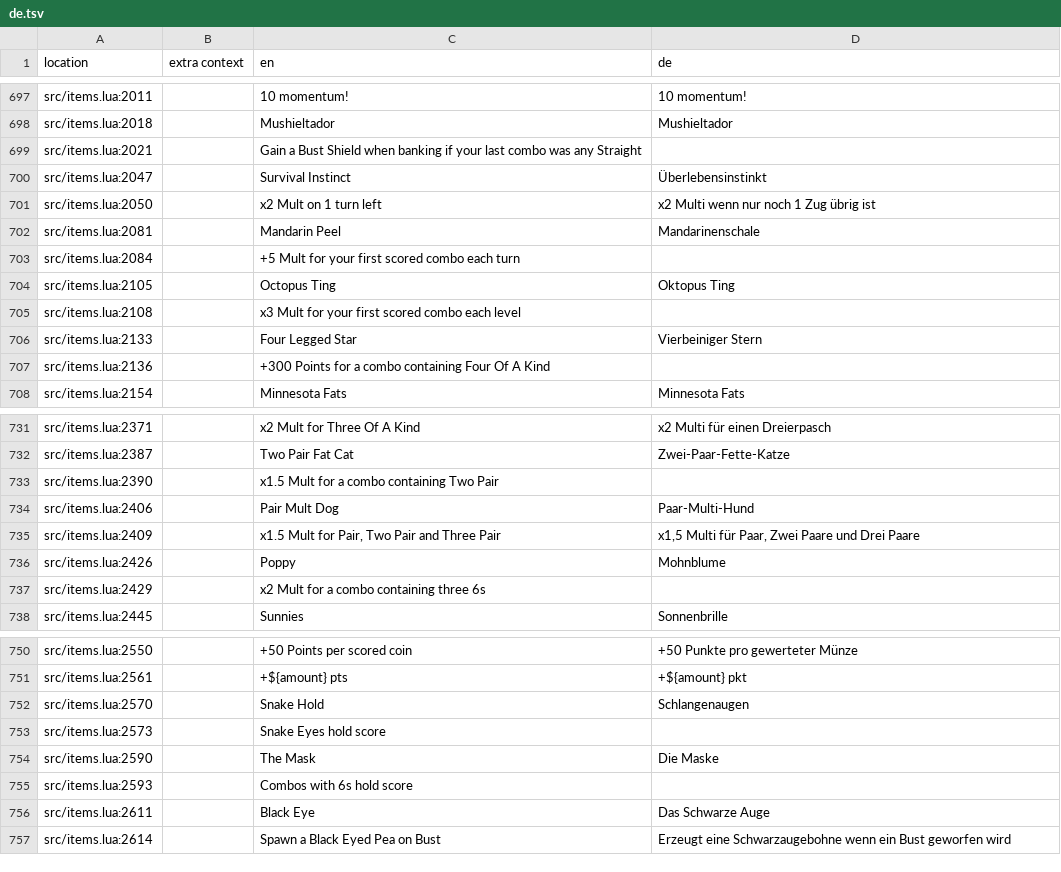
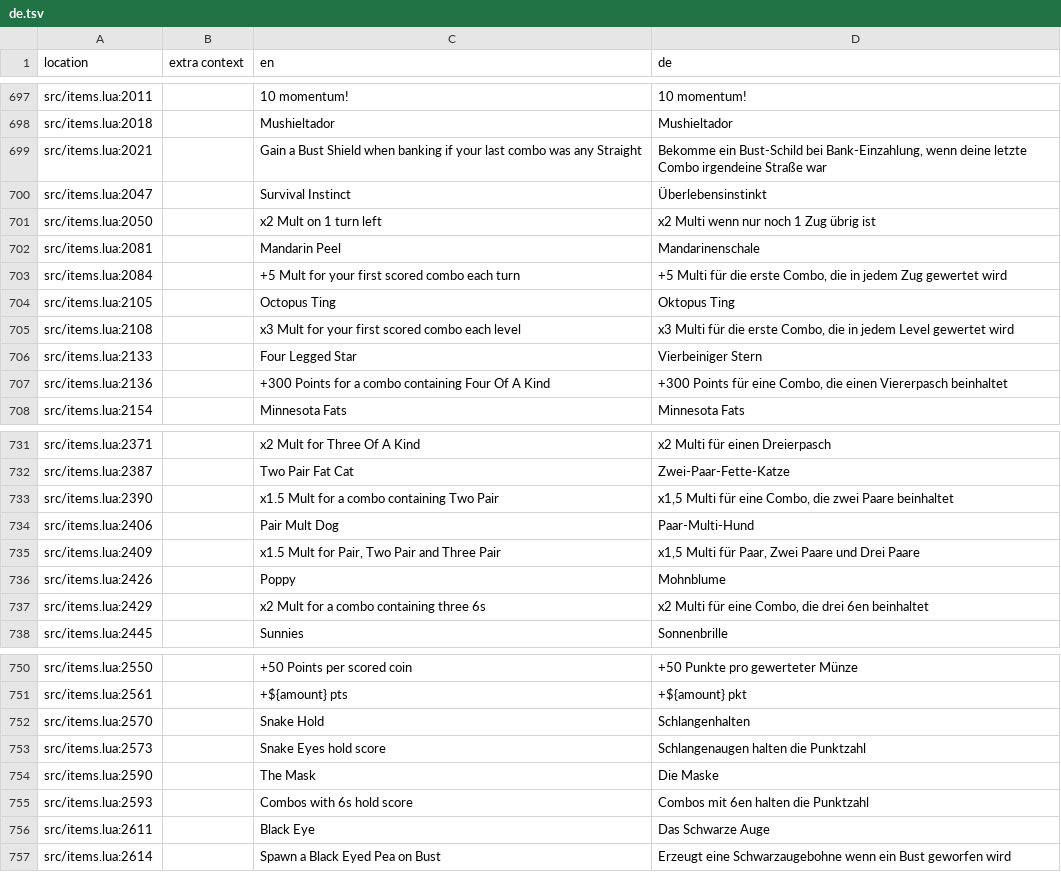
Before and after one commit to 1bardesign/dhne-translation, a TSV file: de.tsv, drawn as a sheet; only a part is shown, gaps mark what is left out; the diff covers the shown part only.

```diff
--- a/de.tsv
+++ b/de.tsv
@@ -698,3 +698,3 @@ src/items.lua:2011		10 momentum!	10 momentum!
 src/items.lua:2018		Mushieltador	Mushieltador
-src/items.lua:2021		Gain a Bust Shield when banking if your last combo was any Straight	
+src/items.lua:2021		Gain a Bust Shield when banking if your last combo was any Straight	Bekomme ein Bust-Schild bei Bank-Einzahlung, wenn deine letzte Combo irgendeine Straße war
 src/items.lua:2047		Survival Instinct	Überlebensinstinkt
@@ -702,7 +702,7 @@ src/items.lua:2050		x2 Mult on 1 turn left	x2 Multi wenn nur noch 1 Zug übrig i
 src/items.lua:2081		Mandarin Peel	Mandarinenschale
-src/items.lua:2084		+5 Mult for your first scored combo each turn	
+src/items.lua:2084		+5 Mult for your first scored combo each turn	+5 Multi für die erste Combo, die in jedem Zug gewertet wird
 src/items.lua:2105		Octopus Ting	Oktopus Ting
-src/items.lua:2108		x3 Mult for your first scored combo each level	
+src/items.lua:2108		x3 Mult for your first scored combo each level	x3 Multi für die erste Combo, die in jedem Level gewertet wird
 src/items.lua:2133		Four Legged Star	Vierbeiniger Stern
-src/items.lua:2136		+300 Points for a combo containing Four Of A Kind	
+src/items.lua:2136		+300 Points for a combo containing Four Of A Kind	+300 Points für eine Combo, die einen Viererpasch beinhaltet
 src/items.lua:2154		Minnesota Fats	Minnesota Fats
@@ -732,3 +732,3 @@ src/items.lua:2371		x2 Mult for Three Of A Kind	x2 Multi für einen Dreierpasch
 src/items.lua:2387		Two Pair Fat Cat	Zwei-Paar-Fette-Katze
-src/items.lua:2390		x1.5 Mult for a combo containing Two Pair	
+src/items.lua:2390		x1.5 Mult for a combo containing Two Pair	x1,5 Multi für eine Combo, die zwei Paare beinhaltet
 src/items.lua:2406		Pair Mult Dog	Paar-Multi-Hund
@@ -736,3 +736,3 @@ src/items.lua:2409		x1.5 Mult for Pair, Two Pair and Three Pair	x1,5 Multi für
 src/items.lua:2426		Poppy	Mohnblume
-src/items.lua:2429		x2 Mult for a combo containing three 6s	
+src/items.lua:2429		x2 Mult for a combo containing three 6s	x2 Multi für eine Combo, die drei 6en beinhaltet
 src/items.lua:2445		Sunnies	Sonnenbrille
@@ -751,6 +751,6 @@ src/items.lua:2550		+50 Points per scored coin	+50 Punkte pro gewerteter Münze
 src/items.lua:2561		+${amount} pts	+${amount} pkt
-src/items.lua:2570		Snake Hold	Schlangenaugen
-src/items.lua:2573		Snake Eyes hold score	
+src/items.lua:2570		Snake Hold	Schlangenhalten
+src/items.lua:2573		Snake Eyes hold score	Schlangenaugen halten die Punktzahl
 src/items.lua:2590		The Mask	Die Maske
-src/items.lua:2593		Combos with 6s hold score	
+src/items.lua:2593		Combos with 6s hold score	Combos mit 6en halten die Punktzahl
 src/items.lua:2611		Black Eye	Das Schwarze Auge
```
Also changed, not shown: 13 edited cells elsewhere in this file, de_notes.tsv.
